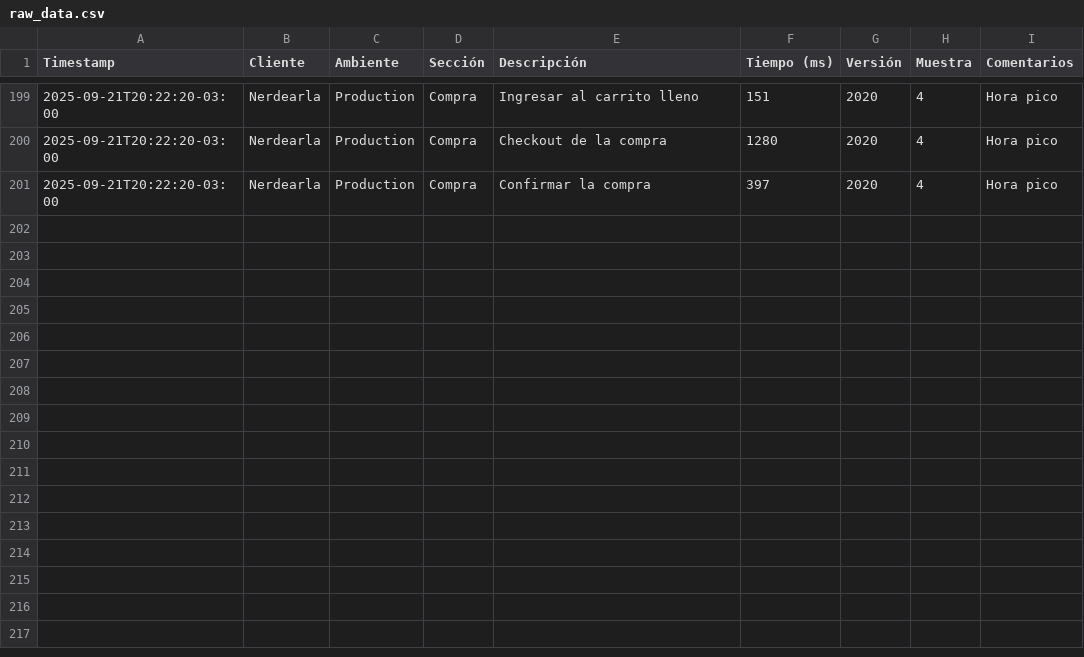
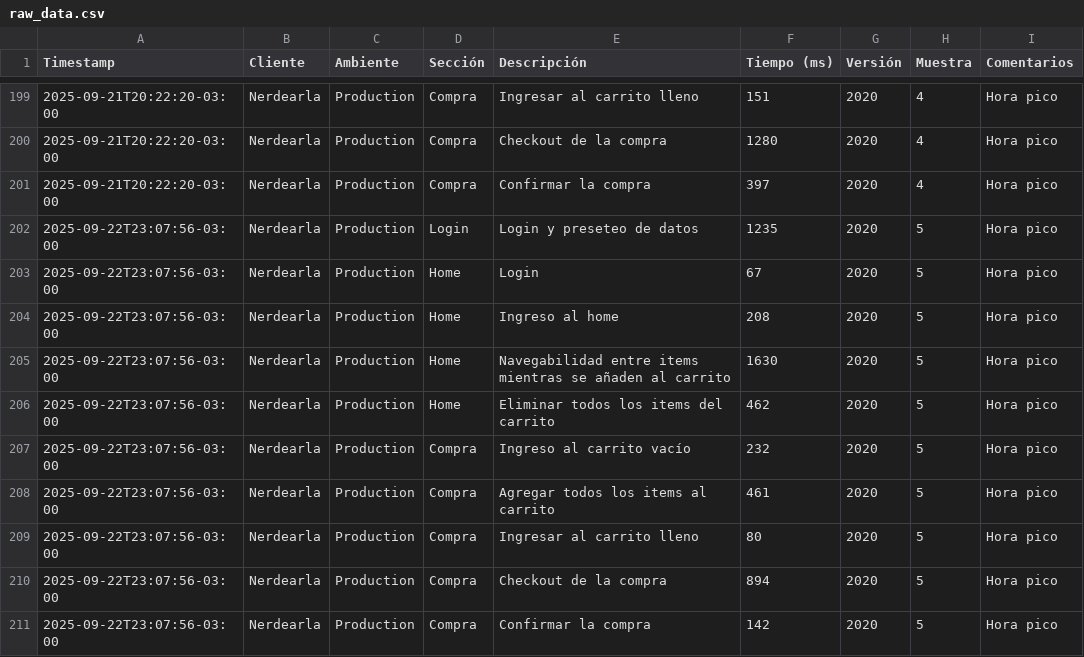
Before and after one commit to chbazan/nerdearla-cypress-reports, a CSV file: raw_data.csv, drawn as a sheet; only a part is shown, gaps mark what is left out.

Commit message:
deploy: chbazan/nerdearla-cypress-framework@9af76675e6b84a3604642bd777d00e23591a795a

```diff
--- a/raw_data.csv
+++ b/raw_data.csv
@@ -201 +201,11 @@ Timestamp,Cliente,Ambiente,Sección,Descripción,Tiempo (ms),Versión,Muestra,Co
 2025-09-21T20:22:20-03:00,Nerdearla,Production,Compra,Confirmar la compra,397,2020,4,Hora pico
+2025-09-22T23:07:56-03:00,Nerdearla,Production,Login,Login y preseteo de datos,1235,2020,5,Hora pico
+2025-09-22T23:07:56-03:00,Nerdearla,Production,Home,Login,67,2020,5,Hora pico
+2025-09-22T23:07:56-03:00,Nerdearla,Production,Home,Ingreso al home,208,2020,5,Hora pico
+2025-09-22T23:07:56-03:00,Nerdearla,Production,Home,Navegabilidad entre items mientras se añaden al carrito,1630,2020,5,Hora pico
+2025-09-22T23:07:56-03:00,Nerdearla,Production,Home,Eliminar todos los items del carrito,462,2020,5,Hora pico
+2025-09-22T23:07:56-03:00,Nerdearla,Production,Compra,Ingreso al carrito vacío,232,2020,5,Hora pico
+2025-09-22T23:07:56-03:00,Nerdearla,Production,Compra,Agregar todos los items al carrito,461,2020,5,Hora pico
+2025-09-22T23:07:56-03:00,Nerdearla,Production,Compra,Ingresar al carrito lleno,80,2020,5,Hora pico
+2025-09-22T23:07:56-03:00,Nerdearla,Production,Compra,Checkout de la compra,894,2020,5,Hora pico
+2025-09-22T23:07:56-03:00,Nerdearla,Production,Compra,Confirmar la compra,142,2020,5,Hora pico
```
Also changed, not shown: 2 other files.
